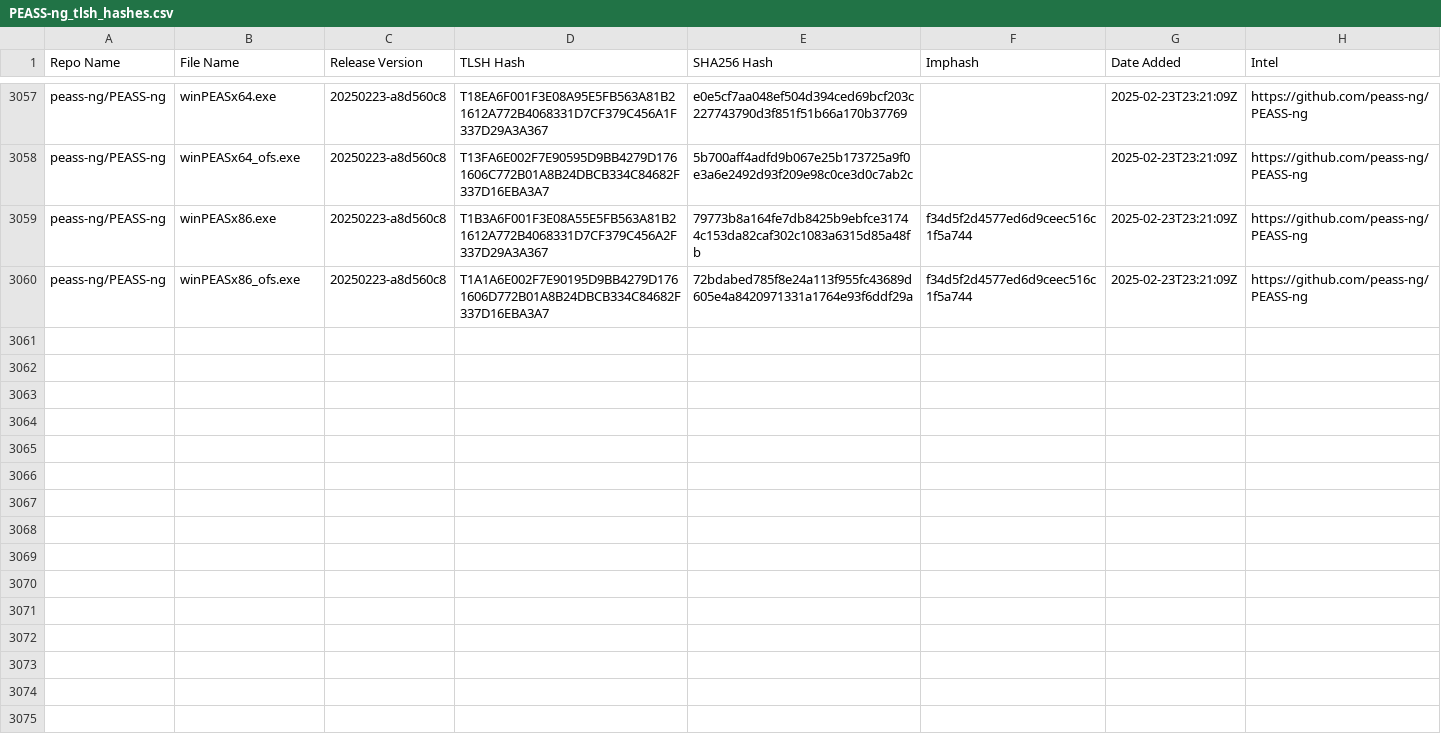
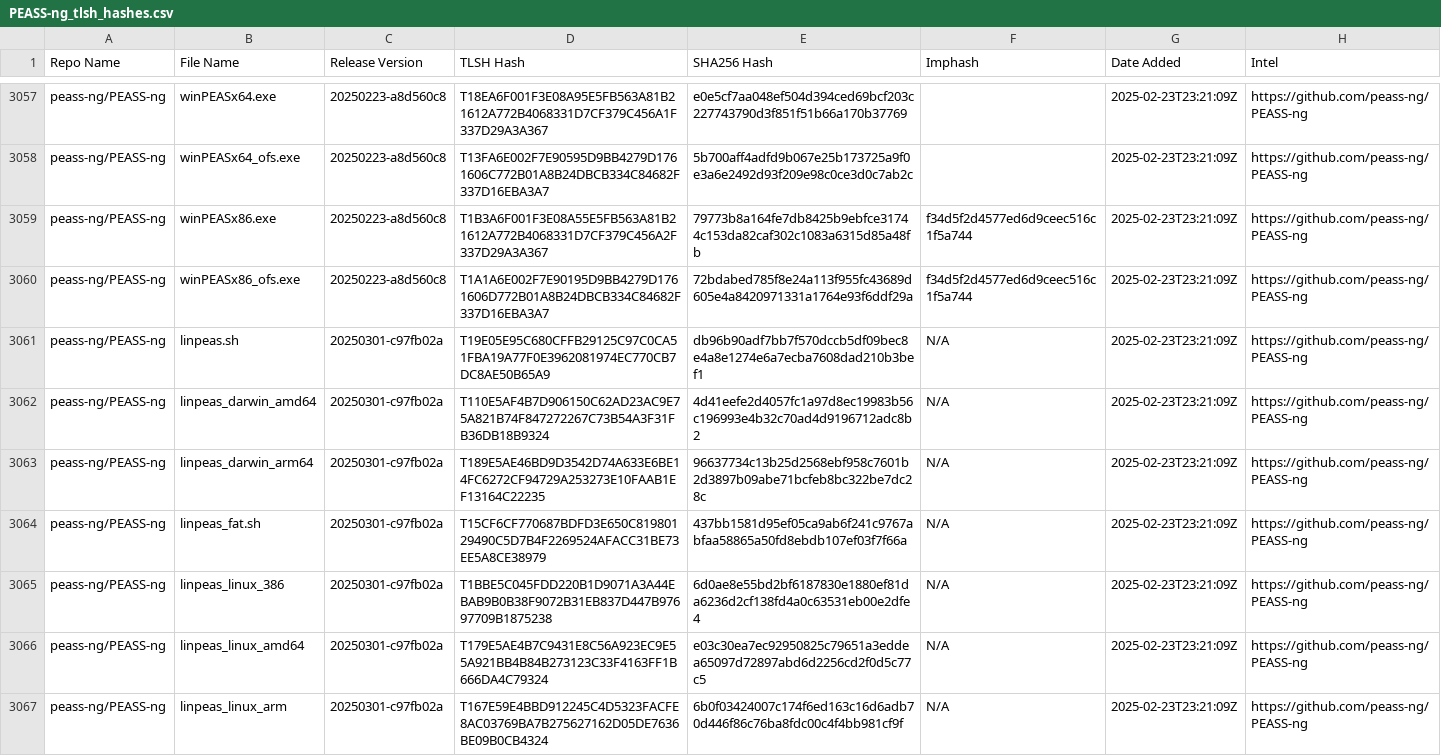
Before and after one commit to Magonia-Research/detection-content, a CSV file: iocs/tlsh/PEASS-ng/PEASS-ng_tlsh_hashes.csv, drawn as a sheet; only a part is shown, gaps mark what is left out; the diff covers the shown part only; the diff names each change by its address in the sheet, - before the commit and + after, or states it on an @@ line.

Commit message:
Updated TLSH hash CSV file

```diff
--- a/iocs/tlsh/PEASS-ng/PEASS-ng_tlsh_hashes.csv
+++ b/iocs/tlsh/PEASS-ng/PEASS-ng_tlsh_hashes.csv
+row 3061: peass-ng/PEASS-ng | linpeas.sh | 20250301-c97fb02a | T19E05E95C680CFFB29125C97C0CA51FBA19A77F0E3962081974EC770CB7DC8AE50B65A9 | db96b90adf7bb7f570dccb5df09bec8e4a8e1274e6a7ecba7608dad210b3bef1 | N/A | 2025-02-23T23:21:09Z | https://github.com/peass-ng/PEASS-ng
+row 3062: peass-ng/PEASS-ng | linpeas_darwin_amd64 | 20250301-c97fb02a | T110E5AF4B7D906150C62AD23AC9E75A821B74F847272267C73B54A3F31FB36DB18B9324 | 4d41eefe2d4057fc1a97d8ec19983b56c196993e4b32c70ad4d9196712adc8b2 | N/A | 2025-02-23T23:21:09Z | https://github.com/peass-ng/PEASS-ng
+row 3063: peass-ng/PEASS-ng | linpeas_darwin_arm64 | 20250301-c97fb02a | T189E5AE46BD9D3542D74A633E6BE14FC6272CF94729A253273E10FAAB1EF13164C22235 | 96637734c13b25d2568ebf958c7601b2d3897b09abe71bcfeb8bc322be7dc28c | N/A | 2025-02-23T23:21:09Z | https://github.com/peass-ng/PEASS-ng
+row 3064: peass-ng/PEASS-ng | linpeas_fat.sh | 20250301-c97fb02a | T15CF6CF770687BDFD3E650C81980129490C5D7B4F2269524AFACC31BE73EE5A8CE38979 | 437bb1581d95ef05ca9ab6f241c9767abfaa58865a50fd8ebdb107ef03f7f66a | N/A | 2025-02-23T23:21:09Z | https://github.com/peass-ng/PEASS-ng
+row 3065: peass-ng/PEASS-ng | linpeas_linux_386 | 20250301-c97fb02a | T1BBE5C045FDD220B1D9071A3A44EBAB9B0B38F9072B31EB837D447B97697709B1875238 | 6d0ae8e55bd2bf6187830e1880ef81da6236d2cf138fd4a0c63531eb00e2dfe4 | N/A | 2025-02-23T23:21:09Z | https://github.com/peass-ng/PEASS-ng
+row 3066: peass-ng/PEASS-ng | linpeas_linux_amd64 | 20250301-c97fb02a | T179E5AE4B7C9431E8C56A923EC9E55A921BB4B84B273123C33F4163FF1B666DA4C79324 | e03c30ea7ec92950825c79651a3eddea65097d72897abd6d2256cd2f0d5c77c5 | N/A | 2025-02-23T23:21:09Z | https://github.com/peass-ng/PEASS-ng
+row 3067: peass-ng/PEASS-ng | linpeas_linux_arm | 20250301-c97fb02a | T167E59E4BBD912245C4D5323FACFE8AC03769BA7B275627162D05DE7636BE09B0CB4324 | 6b0f03424007c174f6ed163c16d6adb70d446f86c76ba8fdc00c4f4bb981cf9f | N/A | 2025-02-23T23:21:09Z | https://github.com/peass-ng/PEASS-ng
```
Also changed, not shown: 7 added rows elsewhere in this file.
